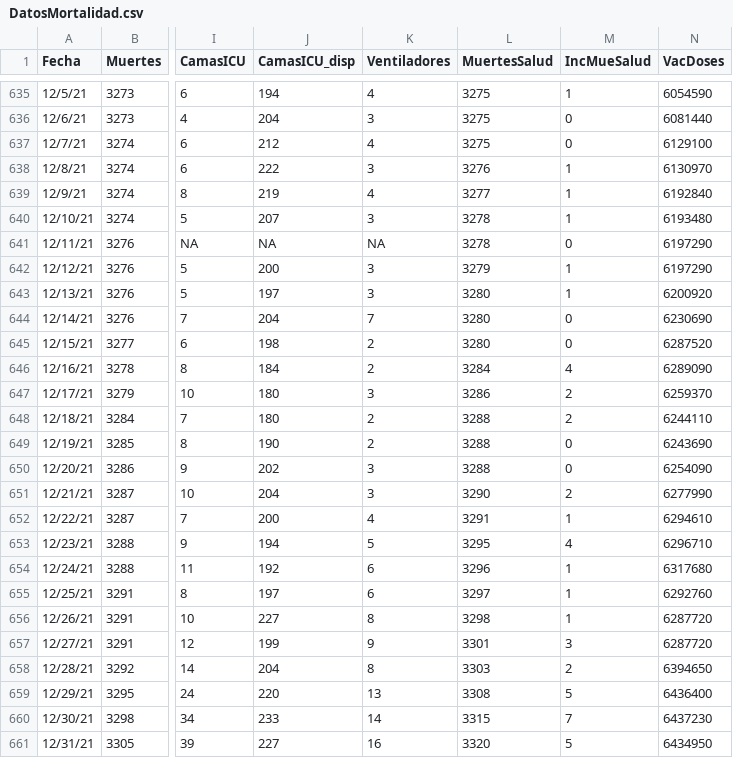
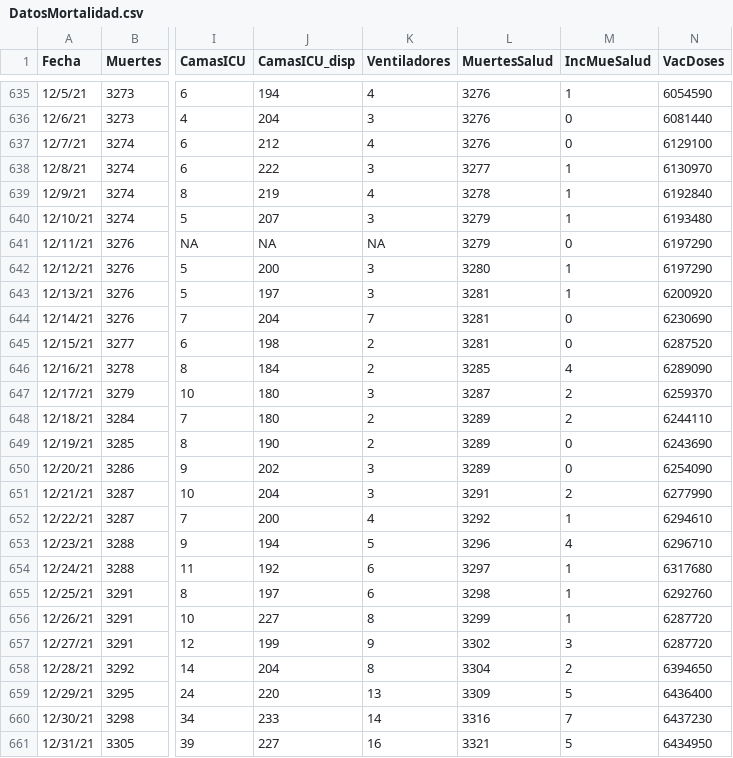
Before and after one commit to rafalab/covidpr, a CSV file: dashboard/data/DatosMortalidad.csv, drawn as a sheet; only a part is shown, gaps mark what is left out; the diff covers the shown part only; the diff names each change by its address in the sheet, - before the commit and + after, or states it on an @@ line.

Commit message:
Actualizando datos de hospitalizaciones

```diff
--- a/dashboard/data/DatosMortalidad.csv
+++ b/dashboard/data/DatosMortalidad.csv
-L635:L637 (MuertesSalud): 3275
+L635:L637 (MuertesSalud): 3276
-L638 (MuertesSalud): 3276
+L638 (MuertesSalud): 3277
-L639 (MuertesSalud): 3277
+L639 (MuertesSalud): 3278
-L640:L641 (MuertesSalud): 3278
+L640:L641 (MuertesSalud): 3279
-L642 (MuertesSalud): 3279
+L642 (MuertesSalud): 3280
-L643:L645 (MuertesSalud): 3280
+L643:L645 (MuertesSalud): 3281
-L646 (MuertesSalud): 3284
+L646 (MuertesSalud): 3285
-L647 (MuertesSalud): 3286
+L647 (MuertesSalud): 3287
-L648:L650 (MuertesSalud): 3288
+L648:L650 (MuertesSalud): 3289
-L651 (MuertesSalud): 3290
+L651 (MuertesSalud): 3291
-L652 (MuertesSalud): 3291
+L652 (MuertesSalud): 3292
-L653 (MuertesSalud): 3295
+L653 (MuertesSalud): 3296
-L654 (MuertesSalud): 3296
+L654 (MuertesSalud): 3297
-L655 (MuertesSalud): 3297
+L655 (MuertesSalud): 3298
-L656 (MuertesSalud): 3298
+L656 (MuertesSalud): 3299
-L657 (MuertesSalud): 3301
+L657 (MuertesSalud): 3302
-L658 (MuertesSalud): 3303
+L658 (MuertesSalud): 3304
-L659 (MuertesSalud): 3308
+L659 (MuertesSalud): 3309
-L660 (MuertesSalud): 3315
+L660 (MuertesSalud): 3316
-L661 (MuertesSalud): 3320
+L661 (MuertesSalud): 3321
```
Also changed, not shown: 1 added row and 120 edited cells elsewhere in this file.
